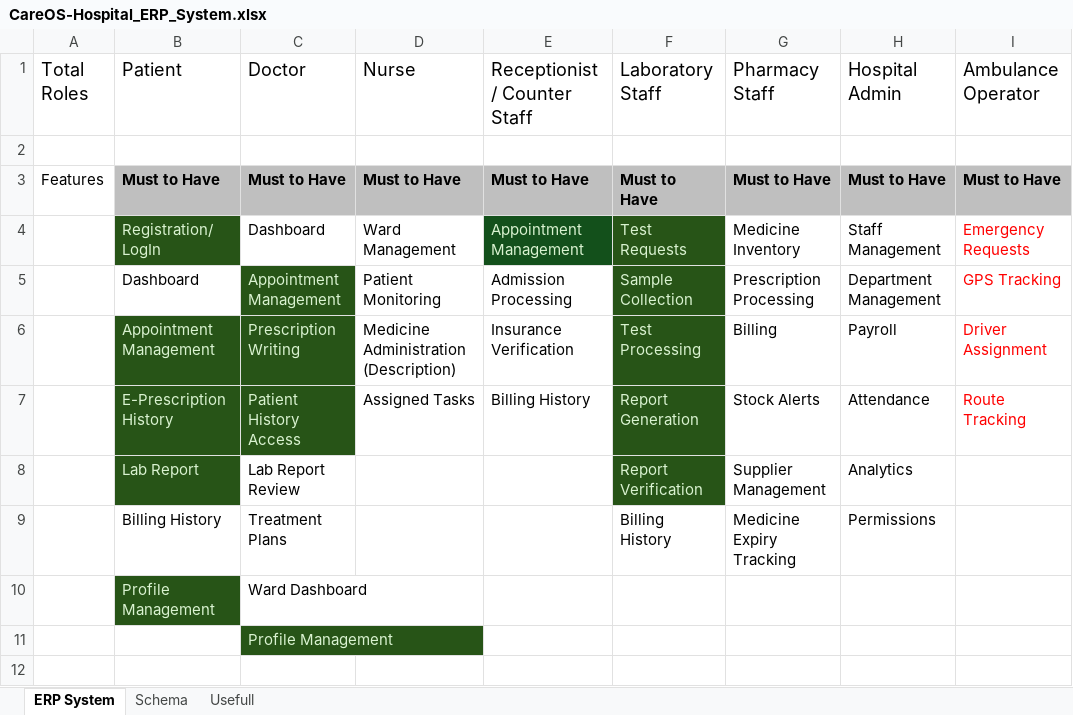
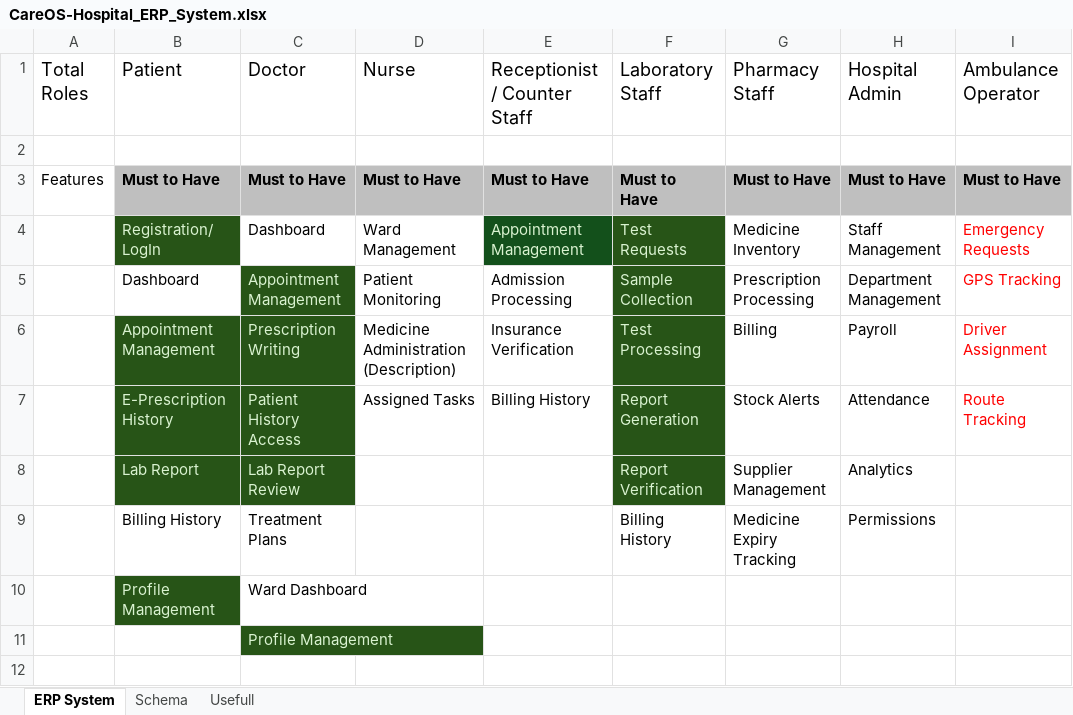
Before and after one commit to HetLimbani-learnerboy/CareOS, an Excel workbook: CareOS-Hospital_ERP_System.xlsx, sheet ERP System, drawn as a sheet; only a part is shown; values as stored, in another font and other column widths than the file's, no borders; the diff names each change by its address in the sheet, - before the commit and + after, or states it on an @@ line.

```diff
--- a/CareOS-Hospital_ERP_System.xlsx (sheet ERP System)
+++ b/CareOS-Hospital_ERP_System.xlsx (sheet ERP System)
@@ C8 fill: none → #275417, text colour: black → #D9F2D0 @@
```
Also changed, not shown: 4 other files.
